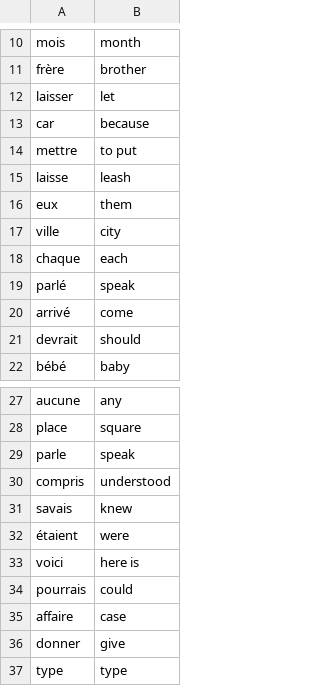
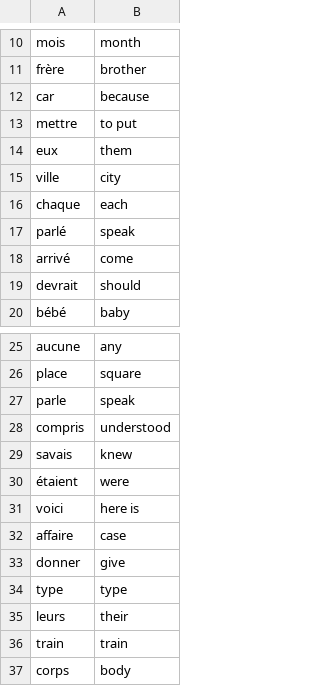
Before and after one commit to sasha2804/100_days_of_code_Udemy_Course, a CSV file: 31_day_Flash_Cards/data/to_learn.csv, drawn as a sheet; only a part is shown, gaps mark what is left out; the shorter side is filled out with more unchanged rows.

```diff
--- a/31_day_Flash_Cards/data/to_learn.csv
+++ b/31_day_Flash_Cards/data/to_learn.csv
@@ -11,6 +11,4 @@ mois,month
 frère,brother
-laisser,let
 car,because
 mettre,to put
-laisse,leash
 eux,them
@@ -33,3 +31,2 @@ savais,knew
 voici,here is
-pourrais,could
 affaire,case
```
Also changed, not shown: 4 other files.
